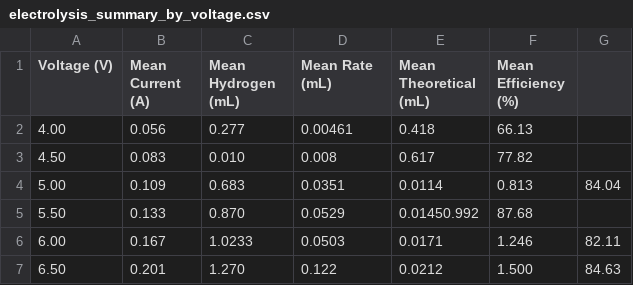
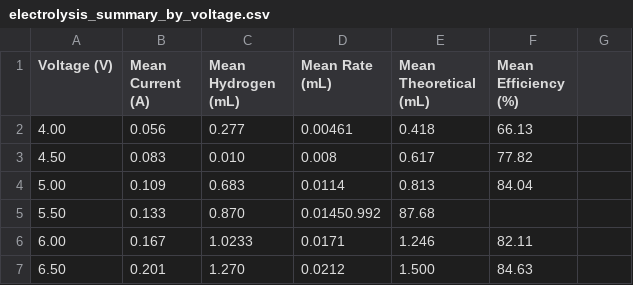
Before and after one commit to johnsonto07/hydrogen-electrolyzer-analysis, a CSV file: data/electrolysis_summary_by_voltage.csv, drawn as a sheet.

Commit message:
Update electrolysis_summary_by_voltage.csv

```diff
--- a/data/electrolysis_summary_by_voltage.csv
+++ b/data/electrolysis_summary_by_voltage.csv
@@ -3,5 +3,5 @@ Voltage (V),Mean Current (A),Mean Hydrogen (mL),Mean Rate (mL),Mean Theoretical
 4.50,0.083,0.010,0.008,0.617,77.82
-5.00,0.109,0.683,0.0351,0.0114,0.813,84.04
-5.50,0.133,0.870,0.0529,0.01450.992,87.68
-6.00,0.167,1.0233,0.0503,0.0171,1.246,82.11
-6.50,0.201,1.270,0.122,0.0212,1.500,84.63
+5.00,0.109,0.683,0.0114,0.813,84.04
+5.50,0.133,0.870,0.01450.992,87.68
+6.00,0.167,1.0233,0.0171,1.246,82.11
+6.50,0.201,1.270,0.0212,1.500,84.63
```
